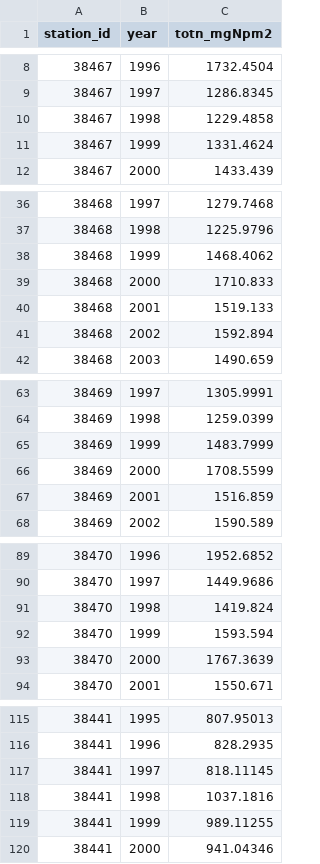
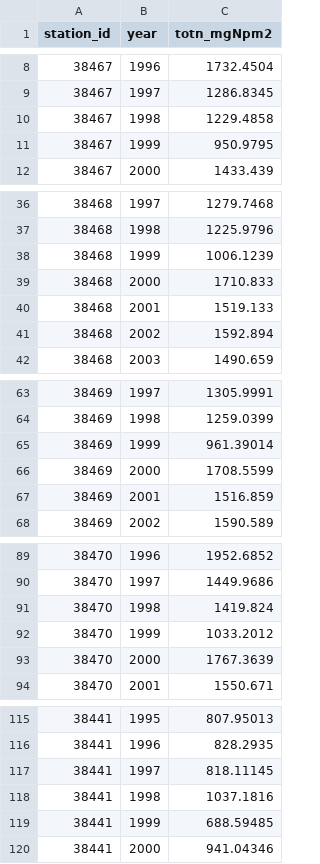
Before and after one commit to JamesSample/icpw2, a CSV file: deposition_data/csv/usa/totn_dep_icpw_stns_usa_long.csv, drawn as a sheet; only a part is shown, gaps mark what is left out; the diff covers the shown part only.

```diff
--- a/deposition_data/csv/usa/totn_dep_icpw_stns_usa_long.csv
+++ b/deposition_data/csv/usa/totn_dep_icpw_stns_usa_long.csv
@@ -10,3 +10,3 @@ station_id,year,totn_mgNpm2
 38467,1998,1229.4858
-38467,1999,1331.4624
+38467,1999,950.9795
 38467,2000,1433.439
@@ -37,3 +37,3 @@ station_id,year,totn_mgNpm2
 38468,1998,1225.9796
-38468,1999,1468.4062
+38468,1999,1006.1239
 38468,2000,1710.833
@@ -64,3 +64,3 @@ station_id,year,totn_mgNpm2
 38469,1998,1259.0399
-38469,1999,1483.7999
+38469,1999,961.39014
 38469,2000,1708.5599
@@ -91,3 +91,3 @@ station_id,year,totn_mgNpm2
 38470,1998,1419.824
-38470,1999,1593.594
+38470,1999,1033.2012
 38470,2000,1767.3639
@@ -118,3 +118,3 @@ station_id,year,totn_mgNpm2
 38441,1998,1037.1816
-38441,1999,989.11255
+38441,1999,688.59485
 38441,2000,941.04346
```
Also changed, not shown: 90 edited cells elsewhere in this file, deposition_data/csv/icpw_totn_dep_1990-2016_all_stns.csv, deposition_data/csv/usa/totn_dep_icpw_stns_usa_wide.csv, 3 other files.
